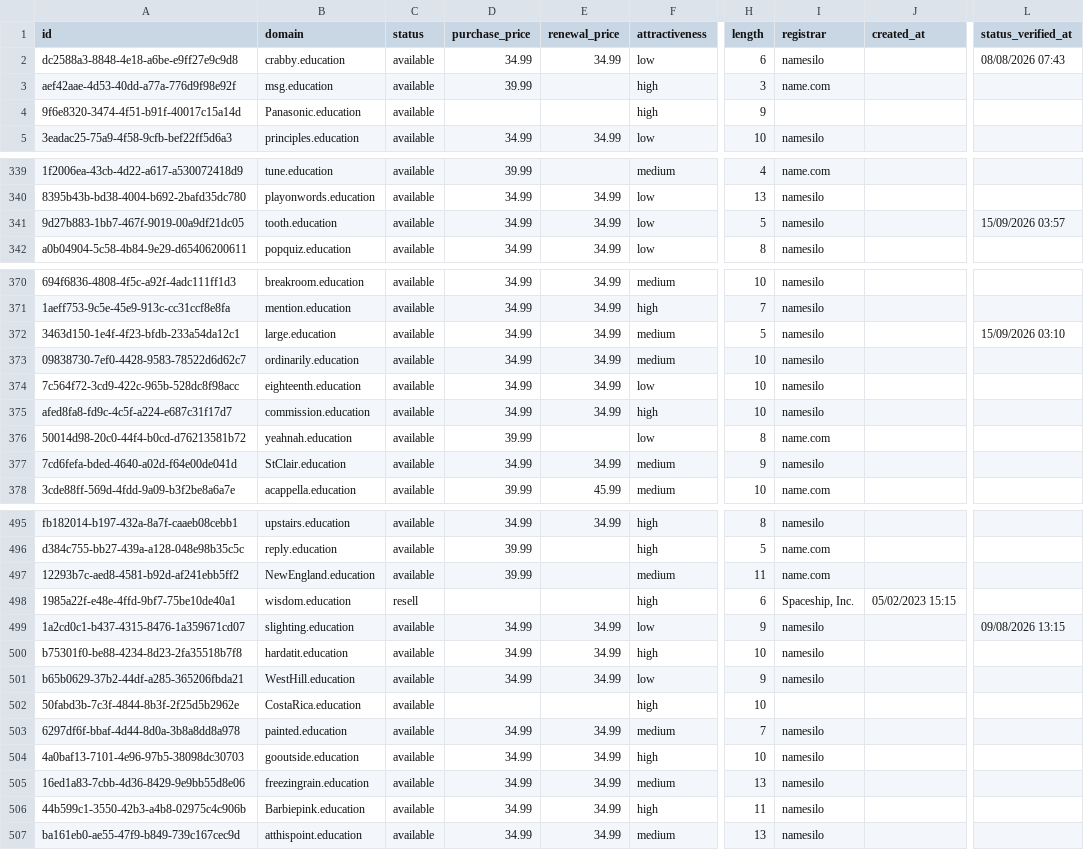
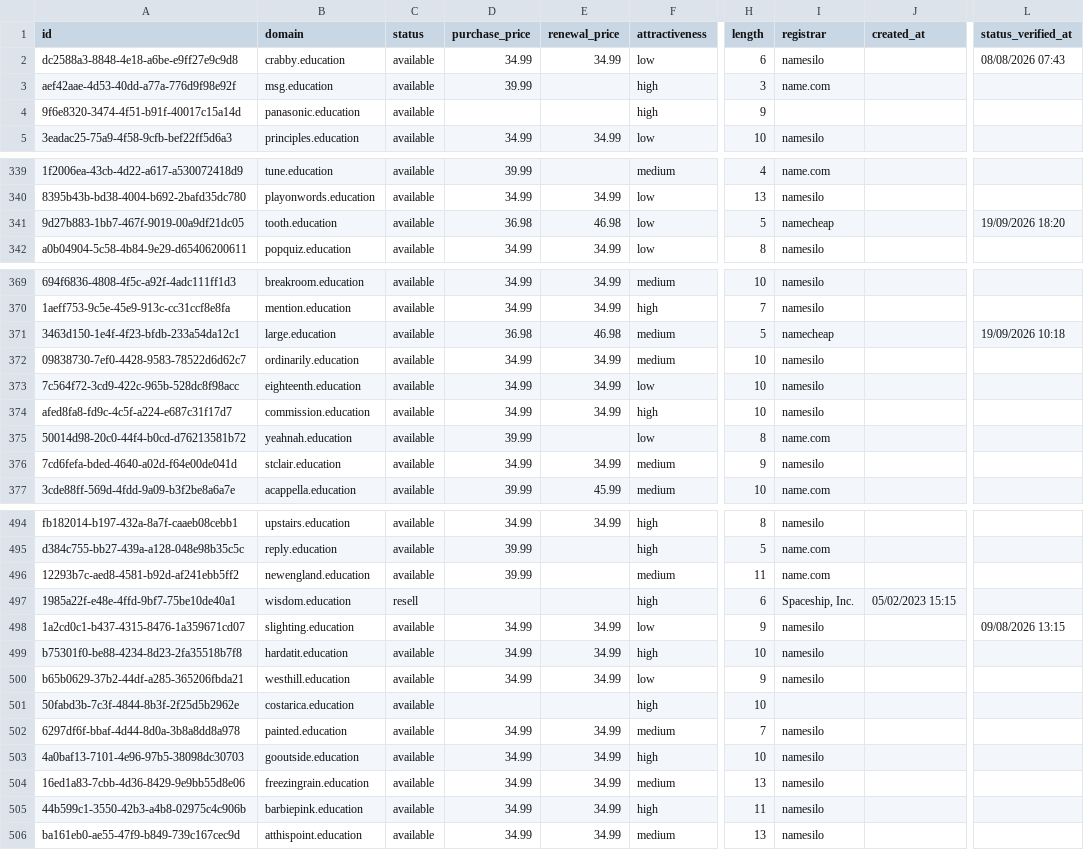
Before and after one commit to UniqueDomains/education-oneword-domains, a CSV file: education.csv, drawn as a sheet; only a part is shown, gaps mark what is left out; addresses are those after the commit; the diff covers the shown part only; the diff names each change by its address in the sheet, - before the commit and + after, or states it on an @@ line.

Commit message:
Domains update

```diff
--- a/education.csv
+++ b/education.csv
-B4 (domain): Panasonic.education
+B4 (domain): panasonic.education
-D341 (purchase_price): 34.99
+D341 (purchase_price): 36.98
-E341 (renewal_price): 34.99
+E341 (renewal_price): 46.98
-I341 (registrar): namesilo
+I341 (registrar): namecheap
-L341 (status_verified_at): 15/09/2026 03:57
+L341 (status_verified_at): 19/09/2026 18:20
-D371 (purchase_price): 34.99
+D371 (purchase_price): 36.98
-E371 (renewal_price): 34.99
+E371 (renewal_price): 46.98
-I371 (registrar): namesilo
+I371 (registrar): namecheap
-L371 (status_verified_at): 15/09/2026 03:10
+L371 (status_verified_at): 19/09/2026 10:18
-B376 (domain): StClair.education
+B376 (domain): stclair.education
-B496 (domain): NewEngland.education
+B496 (domain): newengland.education
-B500 (domain): WestHill.education
+B500 (domain): westhill.education
-B501 (domain): CostaRica.education
+B501 (domain): costarica.education
-B505 (domain): Barbiepink.education
+B505 (domain): barbiepink.education
```
Also changed, not shown: 4 added rows, 4 removed rows and 60 edited cells elsewhere in this file, 4 other files.
